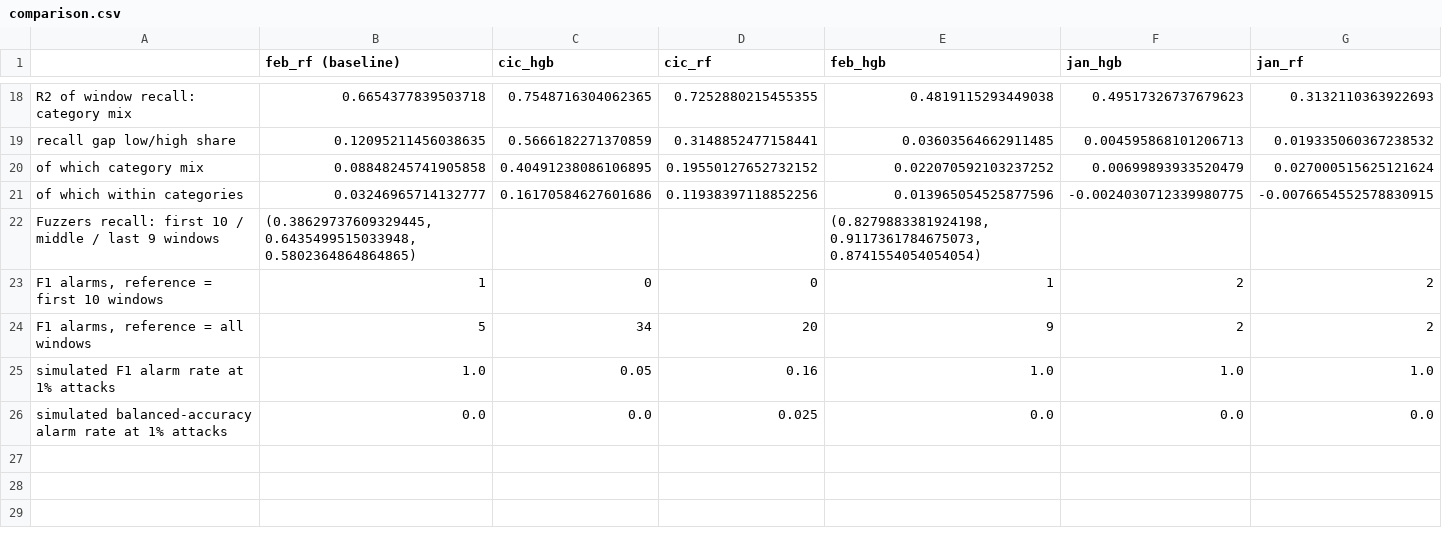
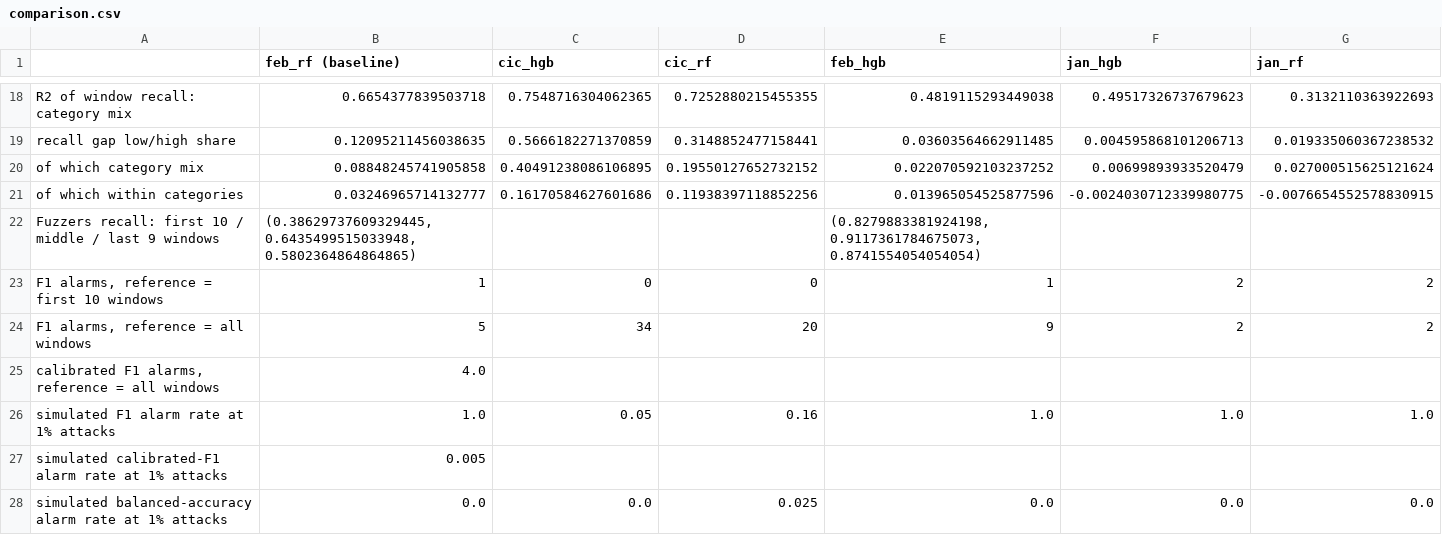
Before and after one commit to alizero390/network-anomaly-performance-monitoring, a CSV file: results/comparison.csv, drawn as a sheet; only a part is shown, gaps mark what is left out; the diff names each change by its address in the sheet, - before the commit and + after, or states it on an @@ line.

```diff
--- a/results/comparison.csv
+++ b/results/comparison.csv
+row 25: calibrated F1 alarms, reference = all windows | 4.0
+row 27: simulated calibrated-F1 alarm rate at 1% attacks | 0.005
```
Also changed, not shown: results/alarm_attribution/feb_rf.csv, results/attack_share/alarms_on_validation.csv, 28 other files.
